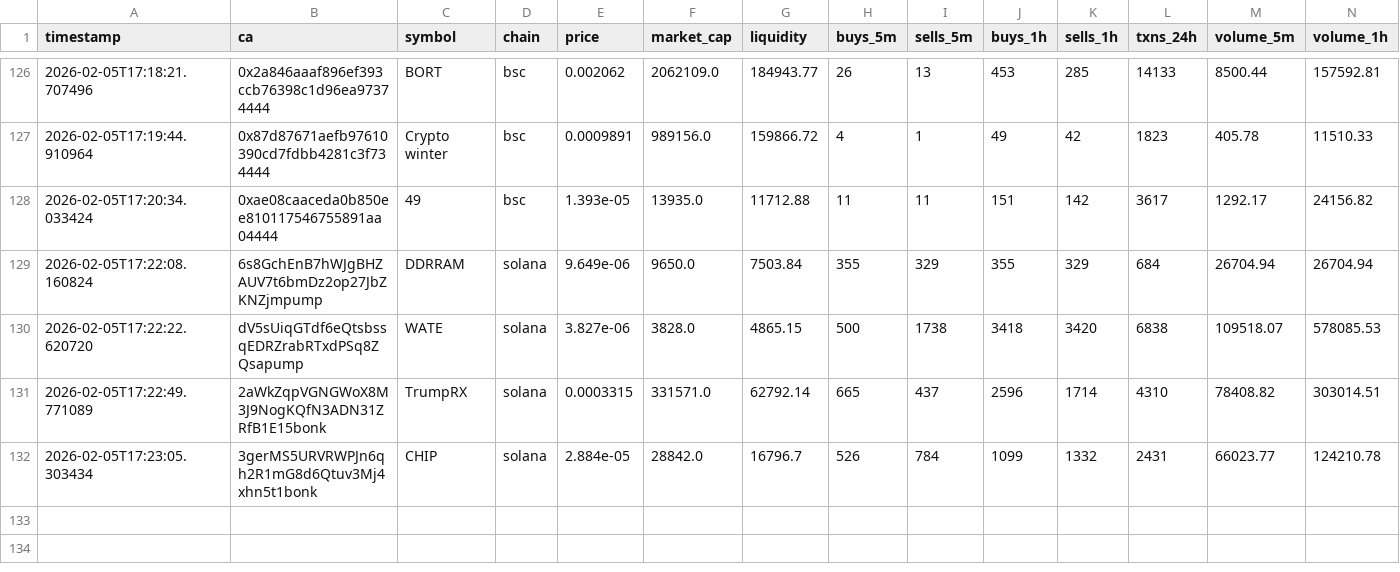
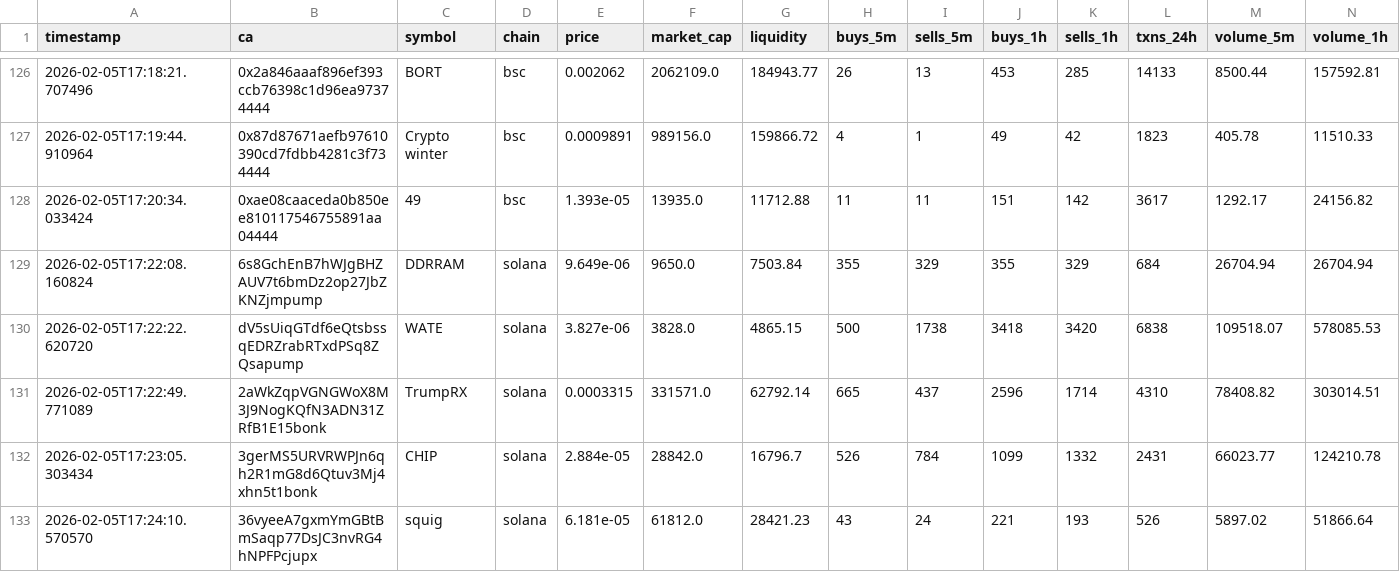
Before and after one commit to chandanm-cpu/meme-trading-tool, a CSV file: coin_data.csv, drawn as a sheet; only a part is shown, gaps mark what is left out; rows hold the shown columns only; the diff names each change by its address in the sheet, - before the commit and + after, or states it on an @@ line.

Commit message:
update data

```diff
--- a/coin_data.csv
+++ b/coin_data.csv
+row 133: 2026-02-05T17:24:10.570570 | 36vyeeA7gxmYmGBtBmSaqp77DsJC3nvRG4hNPFPcjupx | squig | solana | 6.181e-05 | 61812.0 | 28421.23 | 43 | 24 | 221 | 193 | 526 | 5897.02 | 51866.64
```
